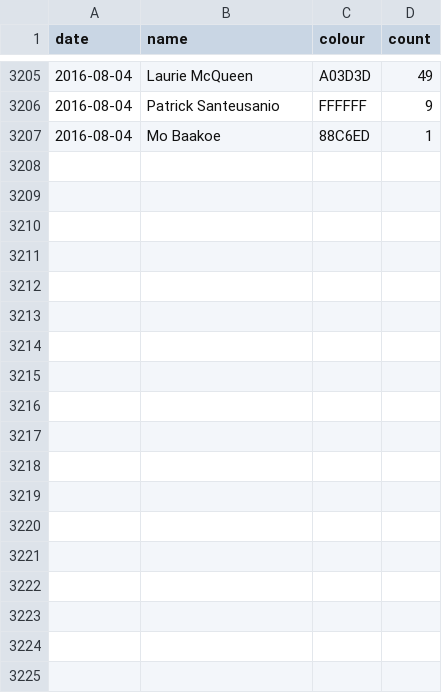
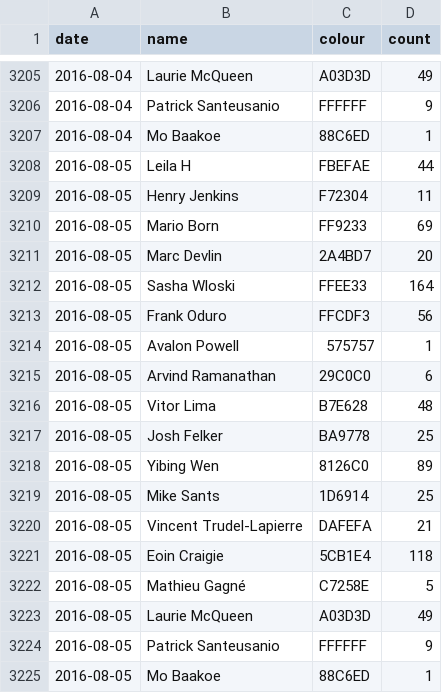
Before and after one commit to Josh2K/Josh2K.github.io, a CSV file: segmentcountovertime.csv, drawn as a sheet; only a part is shown, gaps mark what is left out.

```diff
--- a/segmentcountovertime.csv
+++ b/segmentcountovertime.csv
@@ -3207 +3207,19 @@ date,name,colour,count
 2016-08-04,Mo Baakoe,88C6ED,1
+2016-08-05,Leila H,FBEFAE,44
+2016-08-05,Henry Jenkins,F72304,11
+2016-08-05,Mario Born,FF9233,69
+2016-08-05,Marc Devlin,2A4BD7,20
+2016-08-05,Sasha Wloski,FFEE33,164
+2016-08-05,Frank Oduro,FFCDF3,56
+2016-08-05,Avalon Powell,575757,1
+2016-08-05,Arvind Ramanathan,29C0C0,6
+2016-08-05,Vitor Lima,B7E628,48
+2016-08-05,Josh Felker,BA9778,25
+2016-08-05,Yibing Wen,8126C0,89
+2016-08-05,Mike Sants,1D6914,25
+2016-08-05,Vincent Trudel-Lapierre,DAFEFA,21
+2016-08-05,Eoin Craigie,5CB1E4,118
+2016-08-05,Mathieu Gagné,C7258E,5
+2016-08-05,Laurie McQueen,A03D3D,49
+2016-08-05,Patrick Santeusanio,FFFFFF,9
+2016-08-05,Mo Baakoe,88C6ED,1
```
Also changed, not shown: distance.csv, trimmed_segmentcountovertime.csv, 2 other files.
